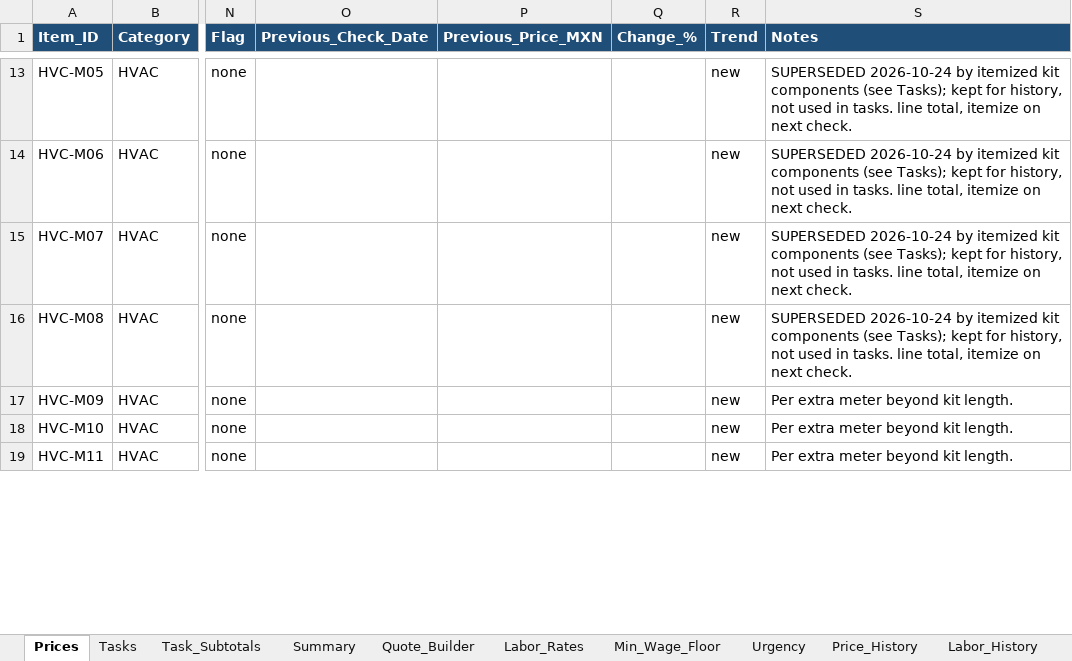
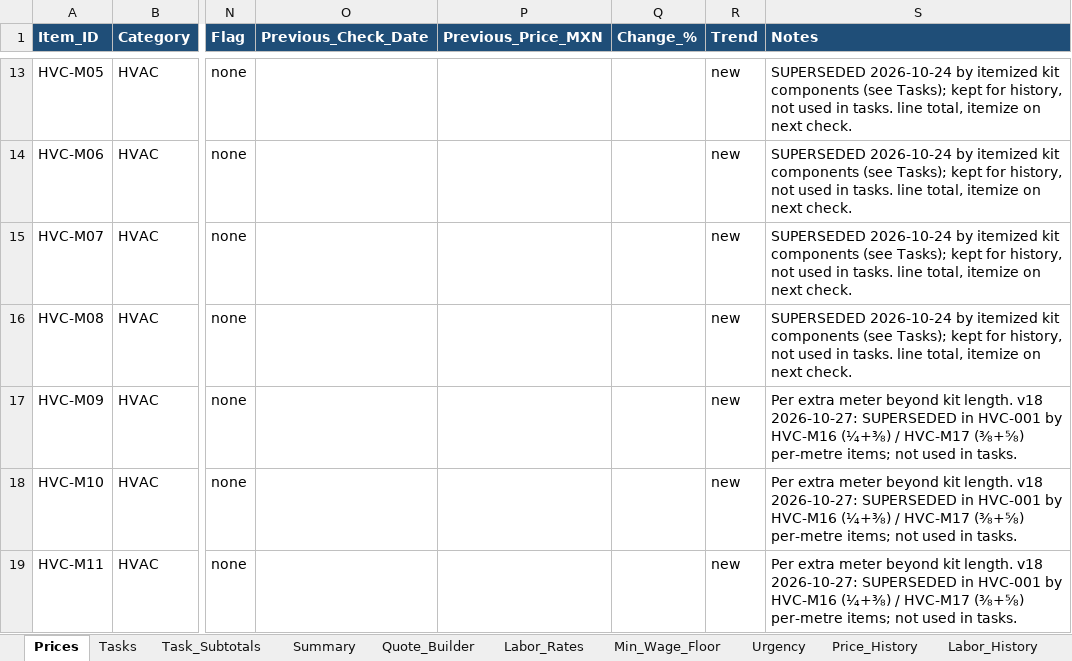
Before and after one commit to EddyVasquez/fixx_mx_analogic, an Excel workbook: FIXX_pricing_catalog.xlsx, sheet Prices, drawn as a sheet; only a part is shown, gaps mark what is left out; values as stored, in another font and other column widths than the file's, no borders; charts and pictures and conditional formats not drawn; the diff covers the shown part only; the diff names each change by its address in the sheet, - before the commit and + after, or states it on an @@ line.

```diff
--- a/FIXX_pricing_catalog.xlsx (sheet Prices)
+++ b/FIXX_pricing_catalog.xlsx (sheet Prices)
-S17:S19 (Notes): …kit length.
+S17:S19 (Notes): …kit length. v18 2026-10-27: SUPERSEDED in HVC-001 by HVC-M16 (¼+⅜) / HVC-M17 (⅜+⅝) per-metre items; not used in tasks.
```
Also changed, not shown: 2 added rows and 19 edited cells elsewhere in this sheet, sheet Quote_Builder, sheet Tasks, sheet Decisions_Open, sheet Price_History, sheet Task_Subtotals, sheet Summary, 1 more sheet, formulas that keep their value, 6 other files.
